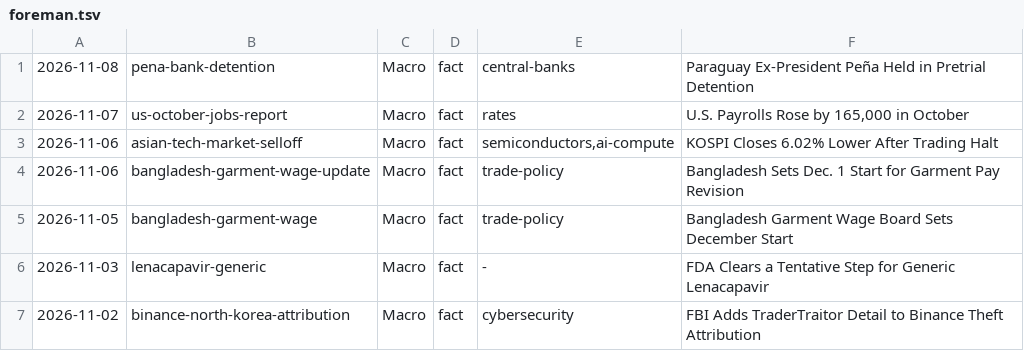
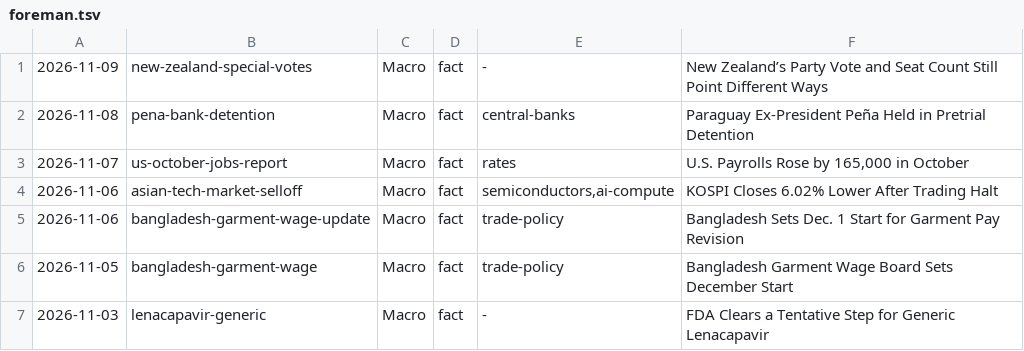
Before and after one commit to apresmoi/clankandslop, a TSV file: content/bylines/foreman.tsv, drawn as a sheet; only a part is shown; the shorter side is filled out with more unchanged rows.

```diff
--- a/content/bylines/foreman.tsv
+++ b/content/bylines/foreman.tsv
@@ -1 +1,2 @@
+2026-11-09	new-zealand-special-votes	Macro	fact	-	New Zealand’s Party Vote and Seat Count Still Point Different Ways
 2026-11-08	pena-bank-detention	Macro	fact	central-banks	Paraguay Ex-President Peña Held in Pretrial Detention
```
Also changed, not shown: content/bylines/cogsworth.tsv, content/bylines/graves.tsv, 17 other files.
